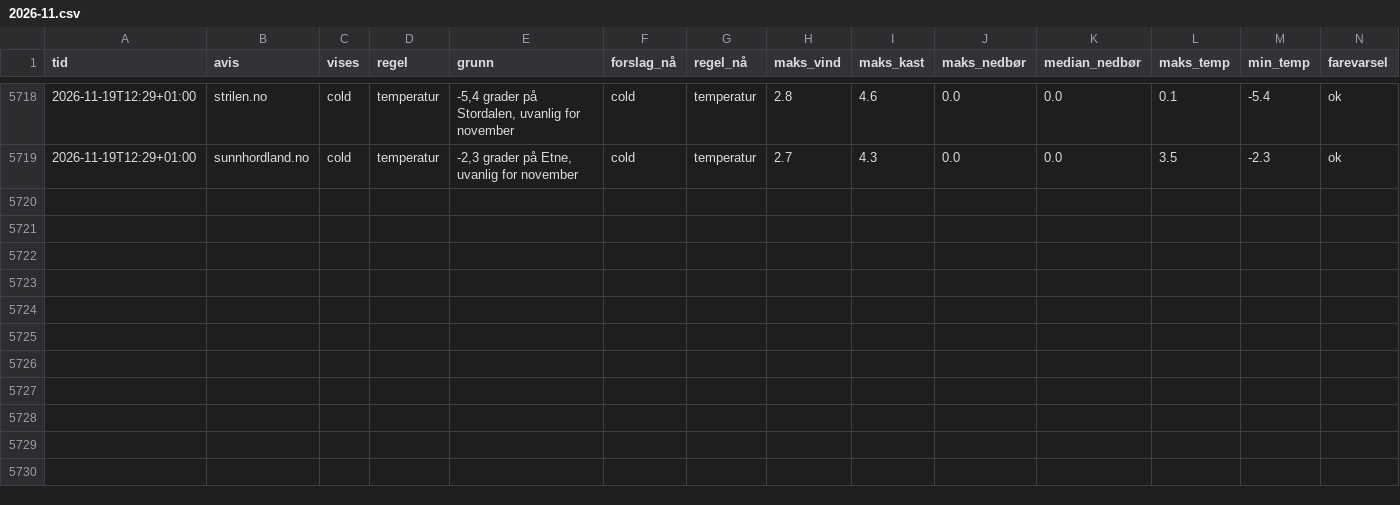
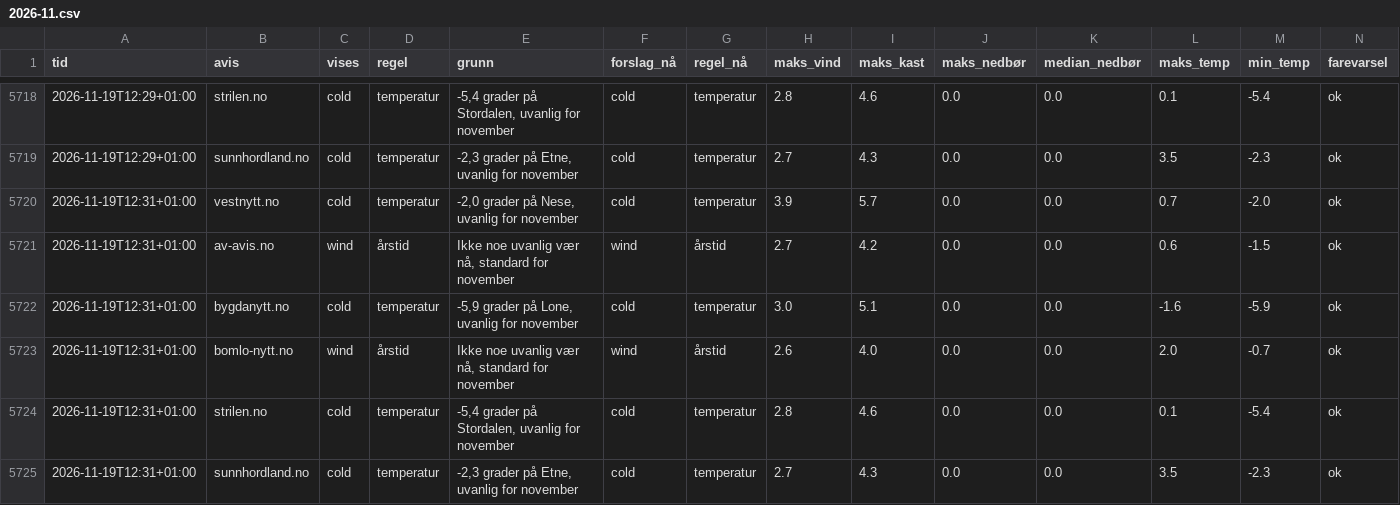
Before and after one commit to tactek/vaertype, a CSV file: logg/2026-11.csv, drawn as a sheet; only a part is shown, gaps mark what is left out; the diff names each change by its address in the sheet, - before the commit and + after, or states it on an @@ line.

```diff
--- a/logg/2026-11.csv
+++ b/logg/2026-11.csv
+row 5720: 2026-11-19T12:31+01:00 | vestnytt.no | cold | temperatur | -2,0 grader på Nese, uvanlig for november | cold | temperatur | 3.9 | 5.7 | 0.0 | 0.0 | 0.7 | -2.0 | ok
+row 5721: 2026-11-19T12:31+01:00 | av-avis.no | wind | årstid | Ikke noe uvanlig vær nå, standard for november | wind | årstid | 2.7 | 4.2 | 0.0 | 0.0 | 0.6 | -1.5 | ok
+row 5722: 2026-11-19T12:31+01:00 | bygdanytt.no | cold | temperatur | -5,9 grader på Lone, uvanlig for november | cold | temperatur | 3.0 | 5.1 | 0.0 | 0.0 | -1.6 | -5.9 | ok
+row 5723: 2026-11-19T12:31+01:00 | bomlo-nytt.no | wind | årstid | Ikke noe uvanlig vær nå, standard for november | wind | årstid | 2.6 | 4.0 | 0.0 | 0.0 | 2.0 | -0.7 | ok
+row 5724: 2026-11-19T12:31+01:00 | strilen.no | cold | temperatur | -5,4 grader på Stordalen, uvanlig for november | cold | temperatur | 2.8 | 4.6 | 0.0 | 0.0 | 0.1 | -5.4 | ok
+row 5725: 2026-11-19T12:31+01:00 | sunnhordland.no | cold | temperatur | -2,3 grader på Etne, uvanlig for november | cold | temperatur | 2.7 | 4.3 | 0.0 | 0.0 | 3.5 | -2.3 | ok
```
Also changed, not shown: 6 other files.
